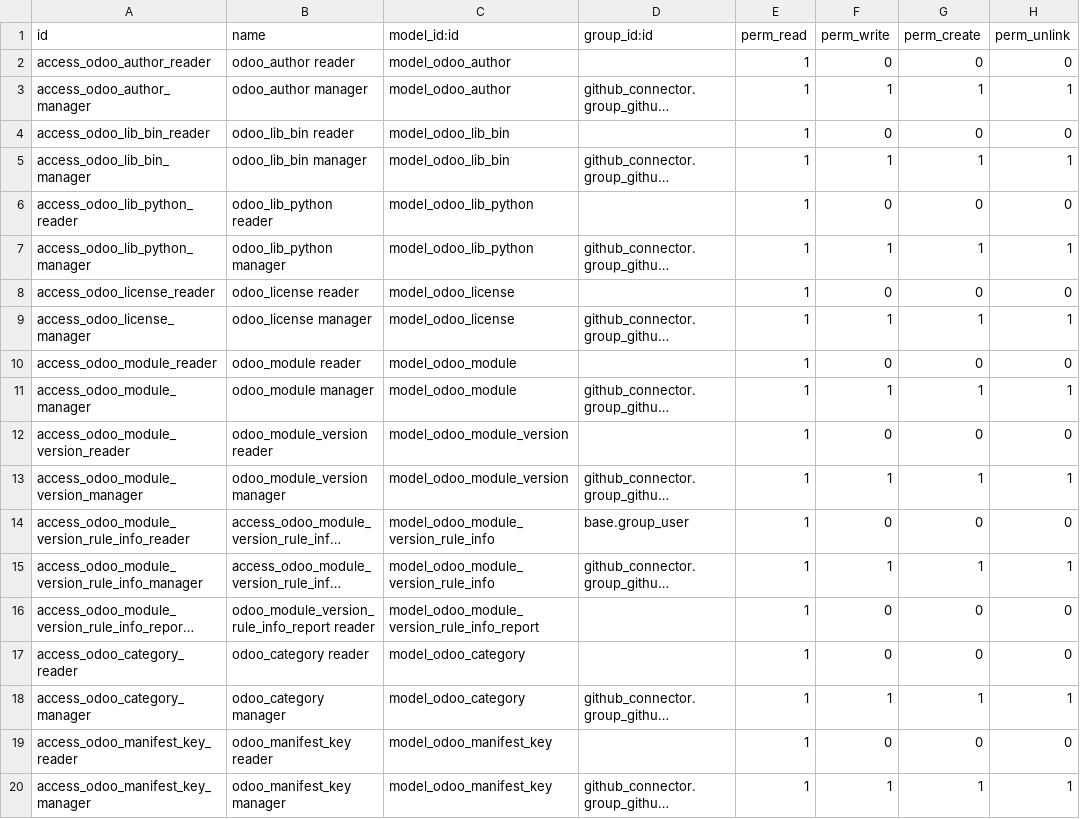
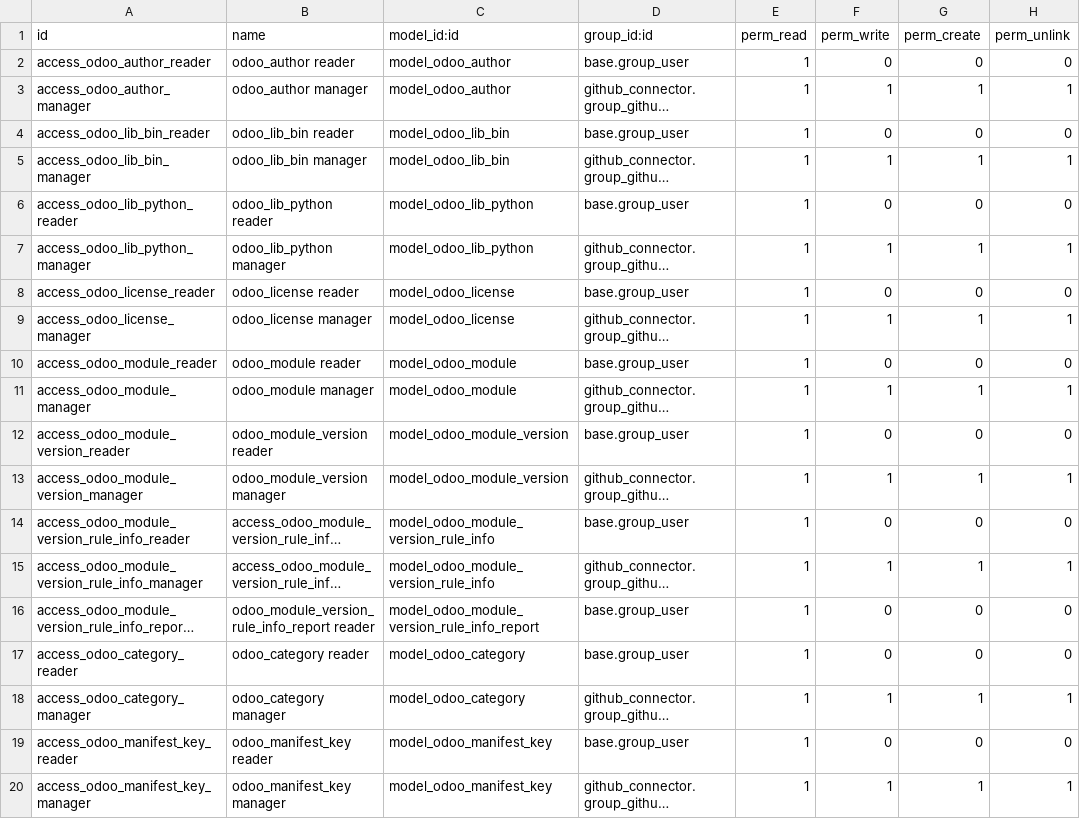
Before and after one commit to ahkio/interface-github, a CSV file: github_connector_odoo/security/ir.model.access.csv, drawn as a sheet; long unchanged cells end in …; the diff names each change by its address in the sheet, - before the commit and + after, or states it on an @@ line.

Commit message:
[MIG] github_connector_odoo: Migration to 17.0
TT51639

```diff
--- a/github_connector_odoo/security/ir.model.access.csv
+++ b/github_connector_odoo/security/ir.model.access.csv
-D2 (group_id:id): (empty)
+D2 (group_id:id): base.group_user
-D4 (group_id:id): (empty)
+D4 (group_id:id): base.group_user
-D6 (group_id:id): (empty)
+D6 (group_id:id): base.group_user
-D8 (group_id:id): (empty)
+D8 (group_id:id): base.group_user
-D10 (group_id:id): (empty)
+D10 (group_id:id): base.group_user
-D12 (group_id:id): (empty)
+D12 (group_id:id): base.group_user
-D16:D17 (group_id:id): (empty)
+D16:D17 (group_id:id): base.group_user
-D19 (group_id:id): (empty)
+D19 (group_id:id): base.group_user
```
Also changed, not shown: 19 other files.
